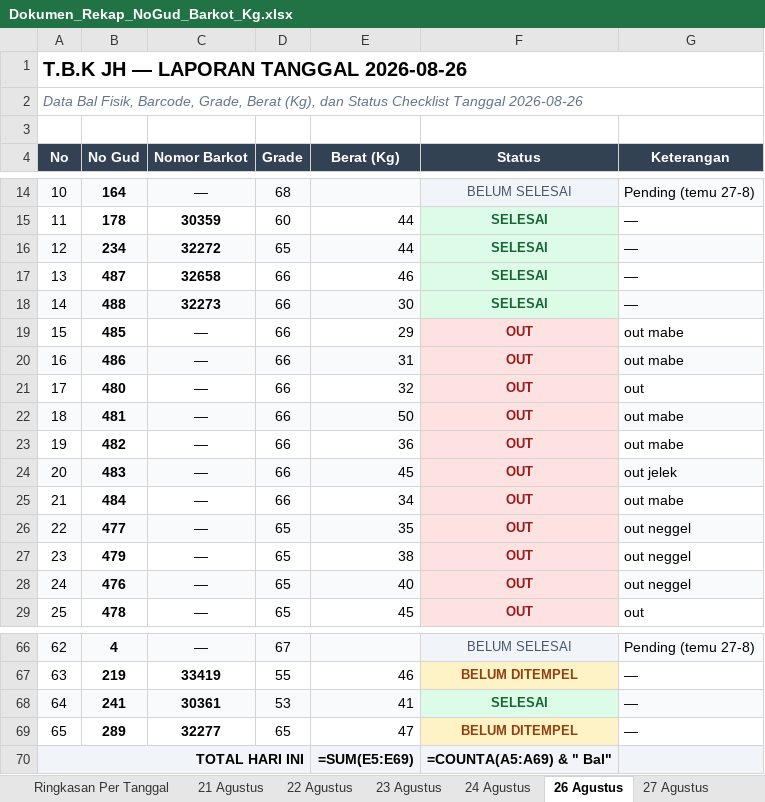
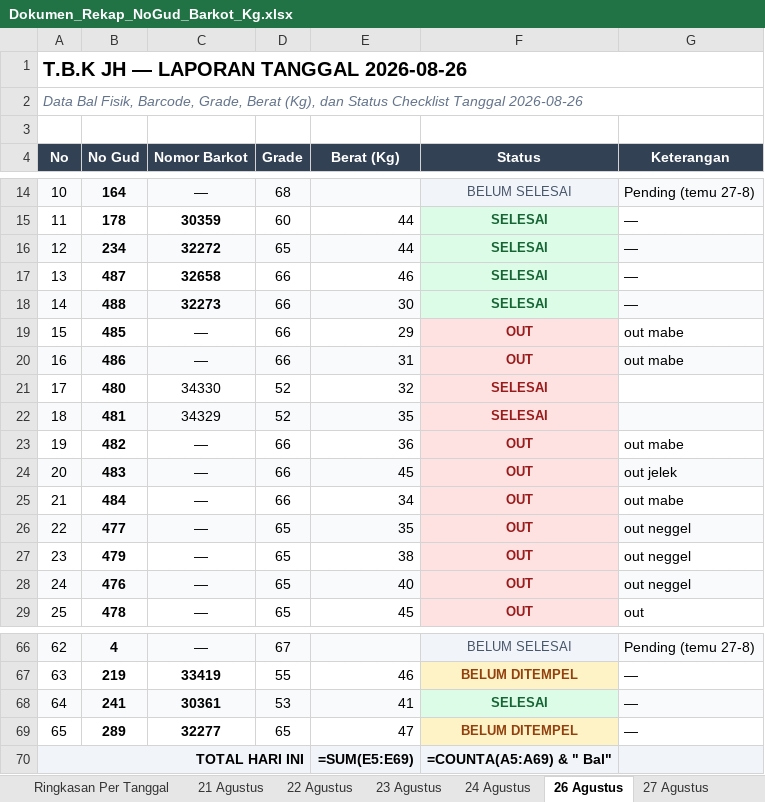
Before and after one commit to grndnstnmlk/stock-gudang-susunan, an Excel workbook: Dokumen_Rekap_NoGud_Barkot_Kg.xlsx, sheet 26 Agustus, drawn as a sheet; only a part is shown, gaps mark what is left out; values as stored, in another font and other column widths than the file's, no borders; formulas without a stored value are shown as written; the diff names each change by its address in the sheet, - before the commit and + after, or states it on an @@ line.

```diff
--- a/Dokumen_Rekap_NoGud_Barkot_Kg.xlsx (sheet 26 Agustus)
+++ b/Dokumen_Rekap_NoGud_Barkot_Kg.xlsx (sheet 26 Agustus)
-C21 (Nomor Barkot): —
+C21 (Nomor Barkot): 34330
-D21:D22 (Grade): 66
+D21:D22 (Grade): 52
-F21:F22 (Status): OUT
+F21:F22 (Status): SELESAI
-G21 (Keterangan): out
+G21 (Keterangan): (empty)
-C22 (Nomor Barkot): —
+C22 (Nomor Barkot): 34329
-E22 (Berat (Kg)): 50
+E22 (Berat (Kg)): 35
-G22 (Keterangan): out mabe
+G22 (Keterangan): (empty)
-B70:D70 fill: #F1F5F9
+B70:D70 fill: none
```
Also changed, not shown: sheet Semua Data (Master), sheet 30 Agustus, sheet 28 Agustus, sheet 24 Agustus, sheet 29 Agustus, sheet 27 Agustus, 4 more sheets, Stock_Susunan_Bal_30_Agustus_2026.xlsx, c.xlsx, 2 other files.
